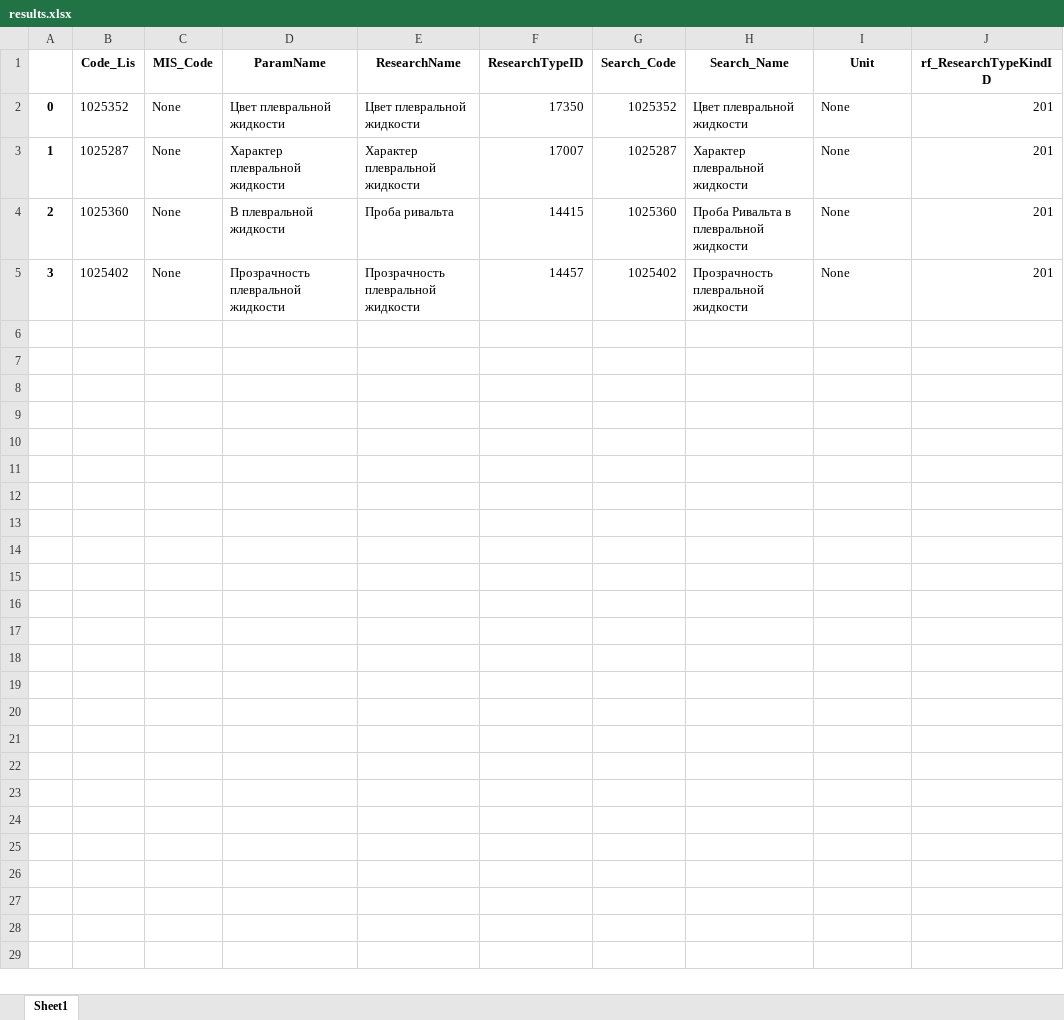
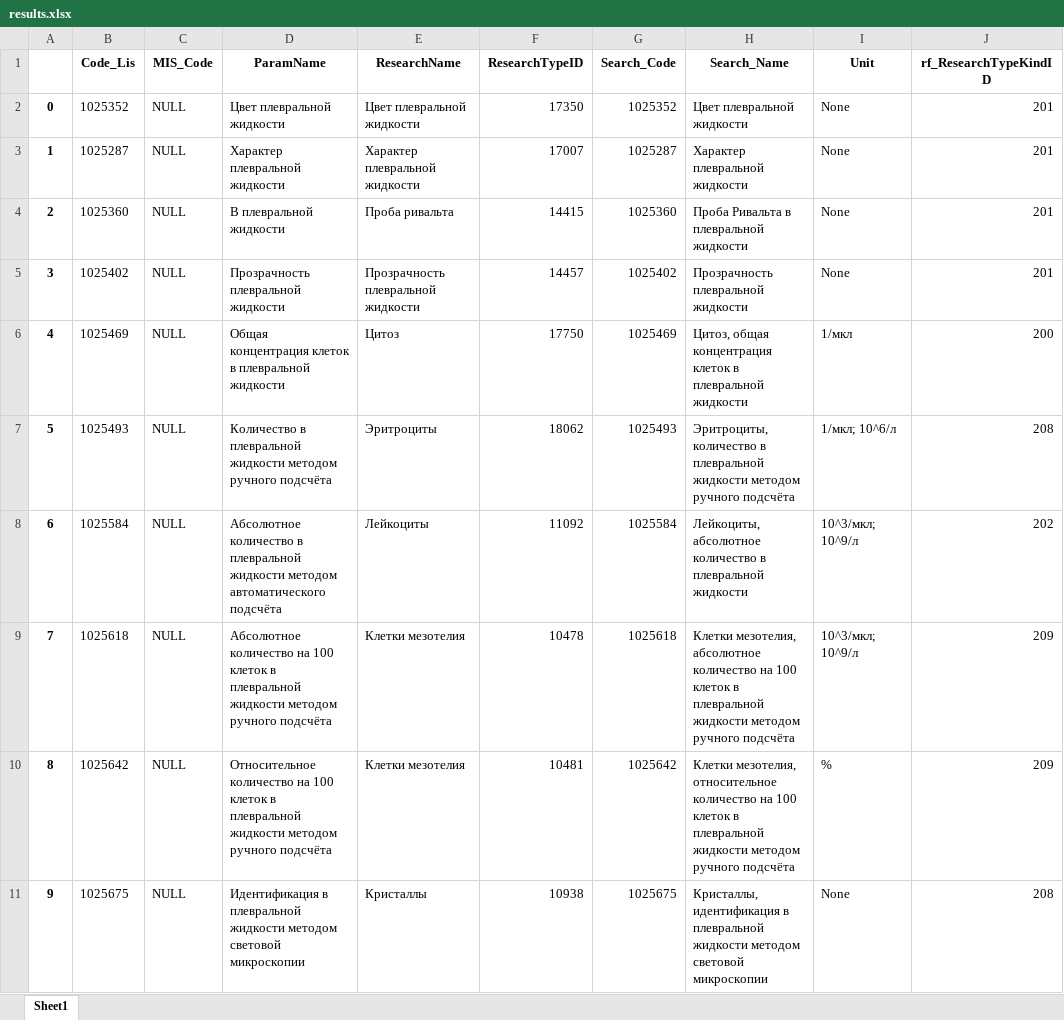
Before and after one commit to technolog281/fsli_fix, an Excel workbook: results.xlsx, sheet Sheet1, drawn as a sheet; only a part is shown; values as stored, in another font and other column widths than the file's, no borders; the diff covers the shown part only; the diff names each change by its address in the sheet, - before the commit and + after, or states it on an @@ line.

```diff
--- a/results.xlsx (sheet Sheet1)
+++ b/results.xlsx (sheet Sheet1)
-C2:C5 (MIS_Code): None
+C2:C5 (MIS_Code): NULL
+row 6: 4 | 1025469 | NULL | Общая концентрация клеток в плевральной жидкости | Цитоз | 17750 | 1025469 | Цитоз, общая концентрация клеток в плевральной жидкости | 1/мкл | 200
+row 7: 5 | 1025493 | NULL | Количество в плевральной жидкости методом ручного подсчёта | Эритроциты | 18062 | 1025493 | Эритроциты, количество в плевральной жидкости методом ручного подсчёта | 1/мкл; 10^6/л | 208
+row 8: 6 | 1025584 | NULL | Абсолютное количество в плевральной жидкости методом автоматического подсчёта | Лейкоциты | 11092 | 1025584 | Лейкоциты, абсолютное количество в плевральной жидкости | 10^3/мкл; 10^9/л | 202
+row 9: 7 | 1025618 | NULL | Абсолютное количество на 100 клеток в плевральной жидкости методом ручного подсчёта | Клетки мезотелия | 10478 | 1025618 | Клетки мезотелия, абсолютное количество на 100 клеток в плевральной жидкости методом ручного подсчёта | 10^3/мкл; 10^9/л | 209
+row 10: 8 | 1025642 | NULL | Относительное количество на 100 клеток в плевральной жидкости методом ручного подсчёта | Клетки мезотелия | 10481 | 1025642 | Клетки мезотелия, относительное количество на 100 клеток в плевральной жидкости методом ручного подсчёта | % | 209
+row 11: 9 | 1025675 | NULL | Идентификация в плевральной жидкости методом световой микроскопии | Кристаллы | 10938 | 1025675 | Кристаллы, идентификация в плевральной жидкости методом световой микроскопии | None | 208
```
Also changed, not shown: 49 added rows elsewhere in this sheet, 45 other files.
